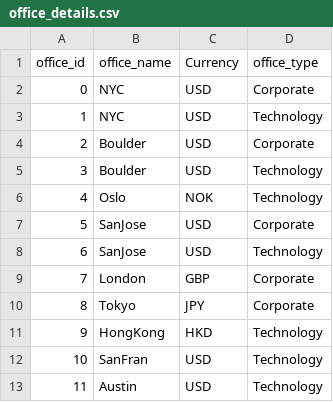
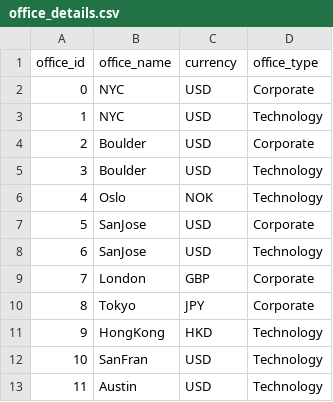
Before and after one commit to BrianLoe/ETL-and-DataViz, a CSV file: human_resource/HR/databaseData/office_details.csv, drawn as a sheet.

```diff
--- a/human_resource/HR/databaseData/office_details.csv
+++ b/human_resource/HR/databaseData/office_details.csv
@@ -1,2 +1,2 @@
-office_id,office_name,Currency,office_type
+office_id,office_name,currency,office_type
 0,NYC,USD,Corporate
```
Also changed, not shown: human_resource/HR/databaseData/emp_demo.csv, human_resource/HR/databaseData/emp_info.csv, 5 other files.
